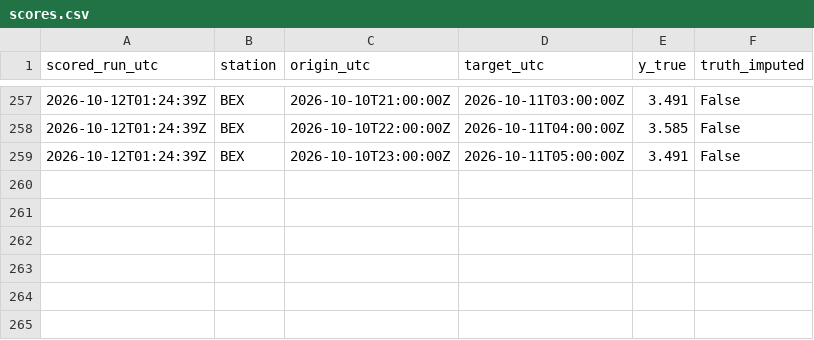
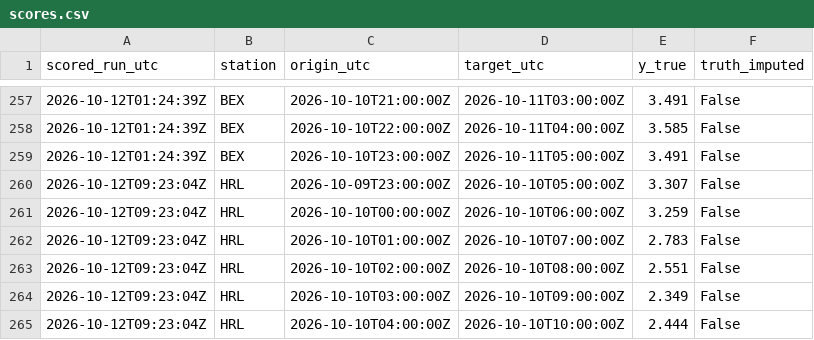
Before and after one commit to abdullahiali1545-arch/when-should-you-trust-the-forecast, a CSV file: data/live/scores.csv, drawn as a sheet; only a part is shown, gaps mark what is left out; the diff names each change by its address in the sheet, - before the commit and + after, or states it on an @@ line.

```diff
--- a/data/live/scores.csv
+++ b/data/live/scores.csv
+row 260: 2026-10-12T09:23:04Z | HRL | 2026-10-09T23:00:00Z | 2026-10-10T05:00:00Z | 3.307 | False
+row 261: 2026-10-12T09:23:04Z | HRL | 2026-10-10T00:00:00Z | 2026-10-10T06:00:00Z | 3.259 | False
+row 262: 2026-10-12T09:23:04Z | HRL | 2026-10-10T01:00:00Z | 2026-10-10T07:00:00Z | 2.783 | False
+row 263: 2026-10-12T09:23:04Z | HRL | 2026-10-10T02:00:00Z | 2026-10-10T08:00:00Z | 2.551 | False
+row 264: 2026-10-12T09:23:04Z | HRL | 2026-10-10T03:00:00Z | 2026-10-10T09:00:00Z | 2.349 | False
+row 265: 2026-10-12T09:23:04Z | HRL | 2026-10-10T04:00:00Z | 2026-10-10T10:00:00Z | 2.444 | False
```
Also changed, not shown: data/live/forecasts.csv, 1 other file.
